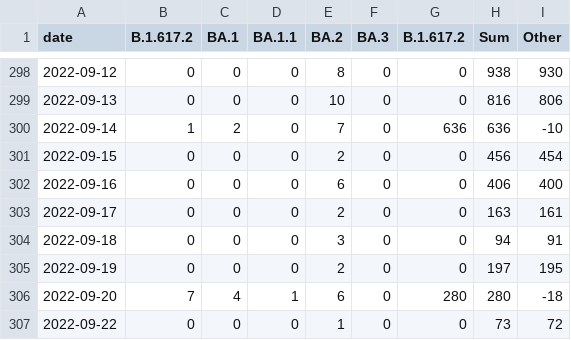
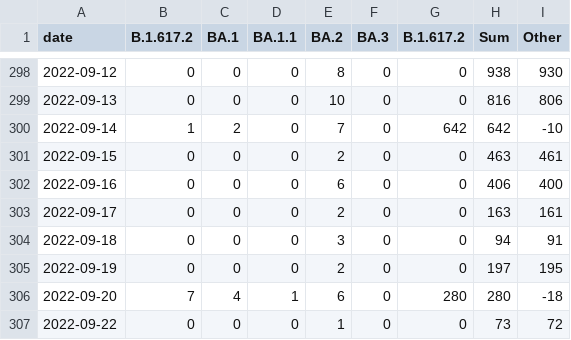
Before and after one commit to lenaschimmel/desh-data, a CSV file: data/table/omicron_all.csv, drawn as a sheet; only a part is shown, gaps mark what is left out.

```diff
--- a/data/table/omicron_all.csv
+++ b/data/table/omicron_all.csv
@@ -299,4 +299,4 @@ date,B.1.617.2,BA.1,BA.1.1,BA.2,BA.3,B.1.617.2,Sum,Other
 2022-09-13,0,0,0,10,0,0,816,806
-2022-09-14,1,2,0,7,0,636,636,-10
-2022-09-15,0,0,0,2,0,0,456,454
+2022-09-14,1,2,0,7,0,642,642,-10
+2022-09-15,0,0,0,2,0,0,463,461
 2022-09-16,0,0,0,6,0,0,406,400
```
Also changed, not shown: data/table/omicron_all_collapsed.csv, 6 other files.
